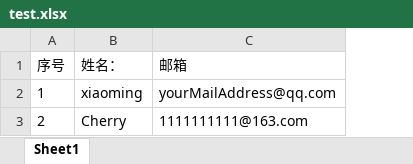
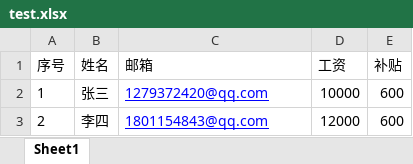
Before and after one commit to gycsee/node-mail-demo, an Excel workbook: test.xlsx, sheet Sheet1, drawn as a sheet; values as stored, in another font and other column widths than the file's, no borders; removed rows and columns are numbered as before the commit, all else as after; the diff names each change by its address in the sheet, - before the commit and + after, or states it on an @@ line.

```diff
--- a/test.xlsx (sheet Sheet1)
+++ b/test.xlsx (sheet Sheet1)
-column B (姓名：), rows 2-3: xiaoming | Cherry
+column B (姓名), rows 2-3: 张三 | 李四
+column D (工资), rows 2-3: 10000 | 12000
+column E (补贴), rows 2-3: 600 | 600
-C2 (邮箱): yourMailAddress@qq.com
+C2 (邮箱): 1279372420@qq.com
@@ C2:C3 underline: off → on, text colour: black → #0000FF @@
-C3 (邮箱): 1111111111@163.com
+C3 (邮箱): 1801154843@qq.com
```
Also changed, not shown: 8 other files.
